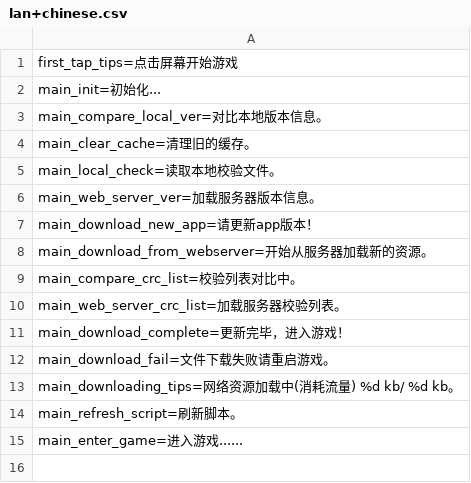
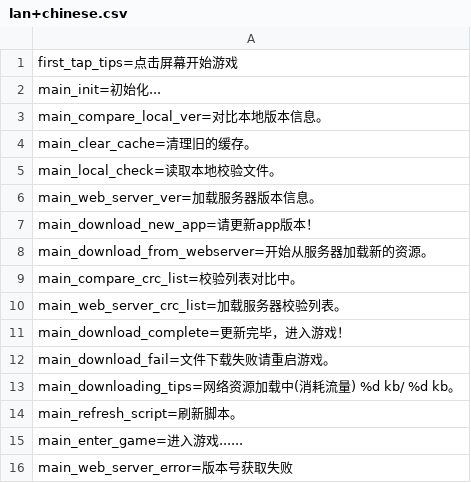
Before and after one commit to tenvick/hugula, a CSV file: Client/Assets/Config/Lan/lan+chinese.csv, drawn as a sheet; the diff names each change by its address in the sheet, - before the commit and + after, or states it on an @@ line.

```diff
--- a/Client/Assets/Config/Lan/lan+chinese.csv
+++ b/Client/Assets/Config/Lan/lan+chinese.csv
+row 16: main_web_server_error=版本号获取失败
```
Also changed, not shown: Client/Assets/Config/Lan/lan+english.csv, Client/Assets/Config/Lan/lan+french.csv, 50 other files.
